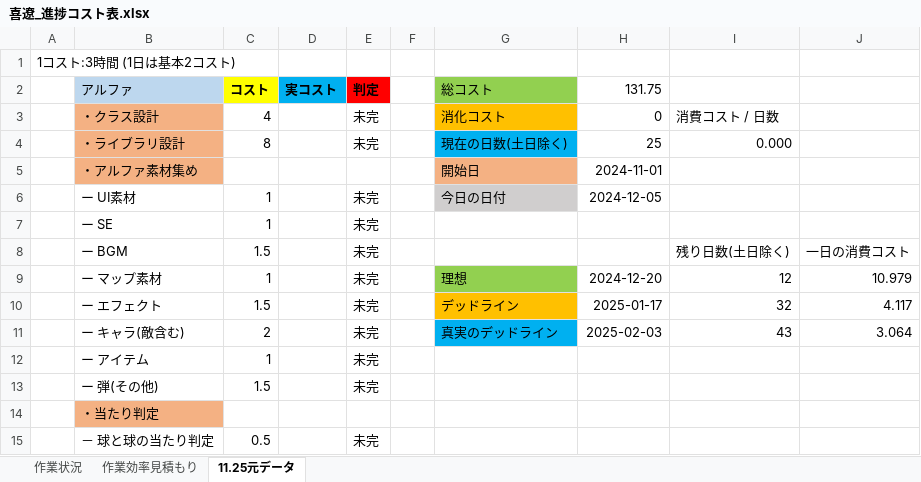
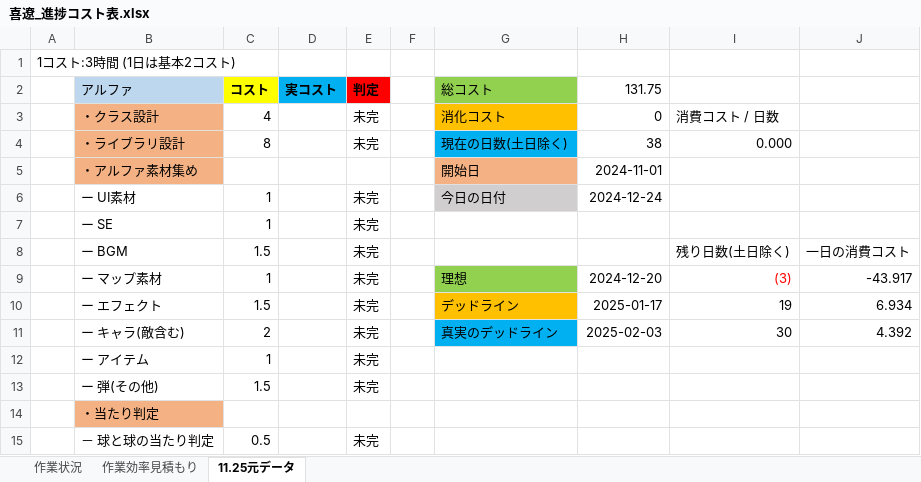
Before and after one commit to kiryo06/GameKiryo3, an Excel workbook: 課題11月1から開始/喜遼_進捗コスト表.xlsx, sheet 11.25元データ, drawn as a sheet; only a part is shown; values as stored, in another font and other column widths than the file's, no borders; the diff names each change by its address in the sheet, - before the commit and + after, or states it on an @@ line.

```diff
--- a/課題11月1から開始/喜遼_進捗コスト表.xlsx (sheet 11.25元データ)
+++ b/課題11月1から開始/喜遼_進捗コスト表.xlsx (sheet 11.25元データ)
-H4 (131.75): 25
+H4 (131.75): 38
-H6 (131.75): 2024-12-05
+H6 (131.75): 2024-12-24
-I9: 12
+I9: (3)
-I9 text colour: black
+I9 text colour: #FF0000
-J9: 10.979
+J9: -43.917
-I10: 32
+I10: 19
-J10: 4.117
+J10: 6.934
-I11: 43
+I11: 30
-J11: 3.064
+J11: 4.392
```
Also changed, not shown: sheet 作業効率見積もり, sheet 作業状況, formulas that keep their value, charts or pictures, 4 other files.
